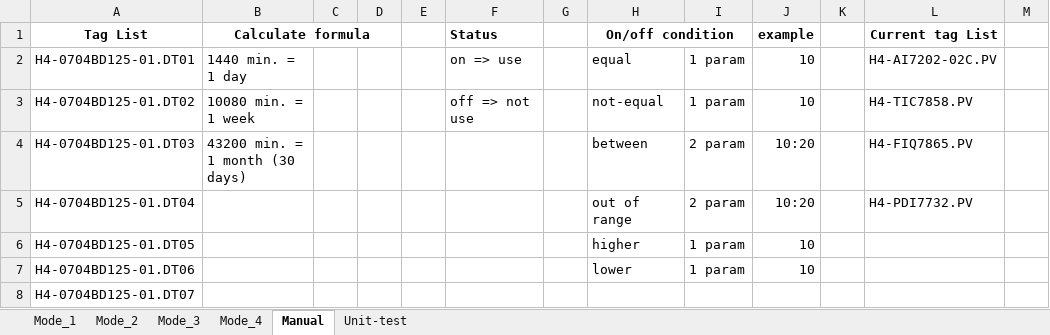
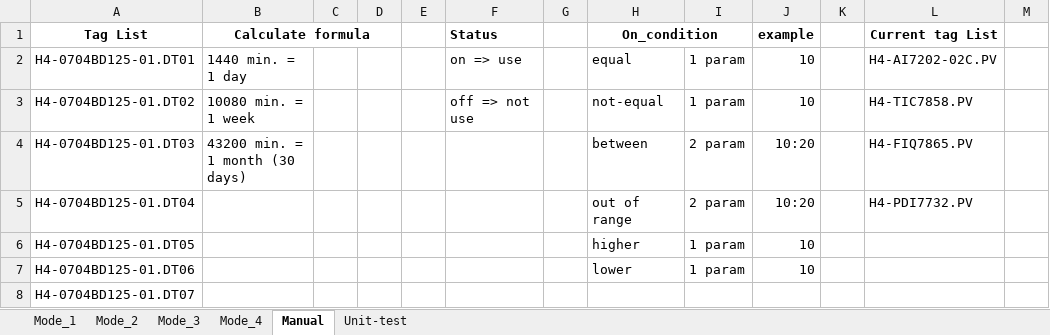
Before and after one commit to PakornAP/Sensors-MS_team-Notification, an Excel workbook: data/test_input.xlsx, sheet Manual, drawn as a sheet; only a part is shown; values as stored, in another font and other column widths than the file's, no borders; the diff names each change by its address in the sheet, - before the commit and + after, or states it on an @@ line.

```diff
--- a/data/test_input.xlsx (sheet Manual)
+++ b/data/test_input.xlsx (sheet Manual)
-H1: On/off condition
+H1: On_condition
```
Also changed, not shown: 11 other files.
